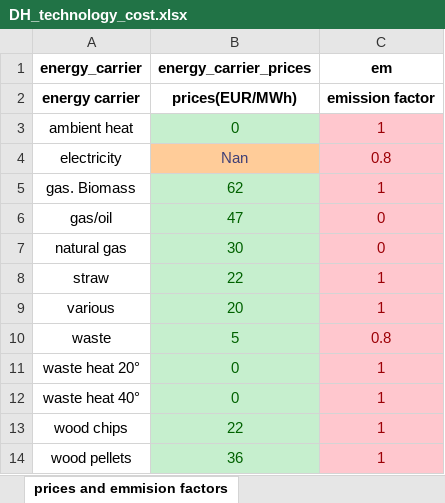
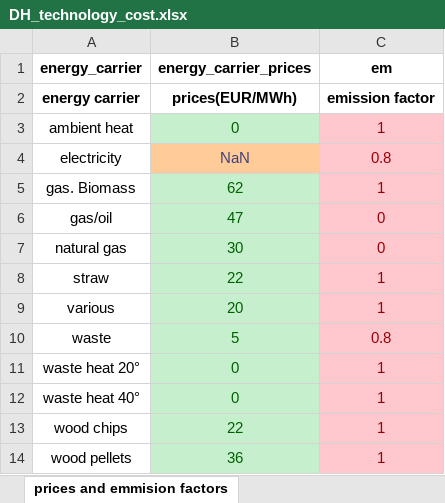
Before and after one commit to tuw-eeg/hotmapsDispatch, an Excel workbook: app/modules/common/AD/F16_input/DH_technology_cost.xlsx, sheet prices and emmision factors, drawn as a sheet; values as stored, in another font and other column widths than the file's, no borders; the diff names each change by its address in the sheet, - before the commit and + after, or states it on an @@ line.

```diff
--- a/app/modules/common/AD/F16_input/DH_technology_cost.xlsx (sheet prices and emmision factors)
+++ b/app/modules/common/AD/F16_input/DH_technology_cost.xlsx (sheet prices and emmision factors)
-B4 (energy_carrier_prices): Nan
+B4 (energy_carrier_prices): NaN
```
Also changed, not shown: sheet financal and other parameteres, app/modules/common/FEAT/F16/input.xlsx, 16 other files.
